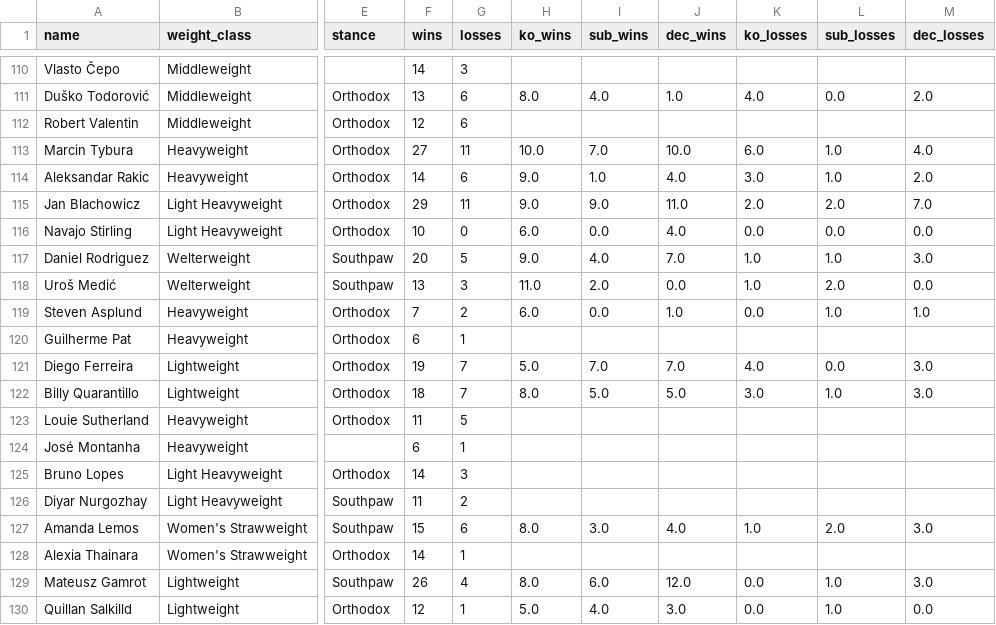
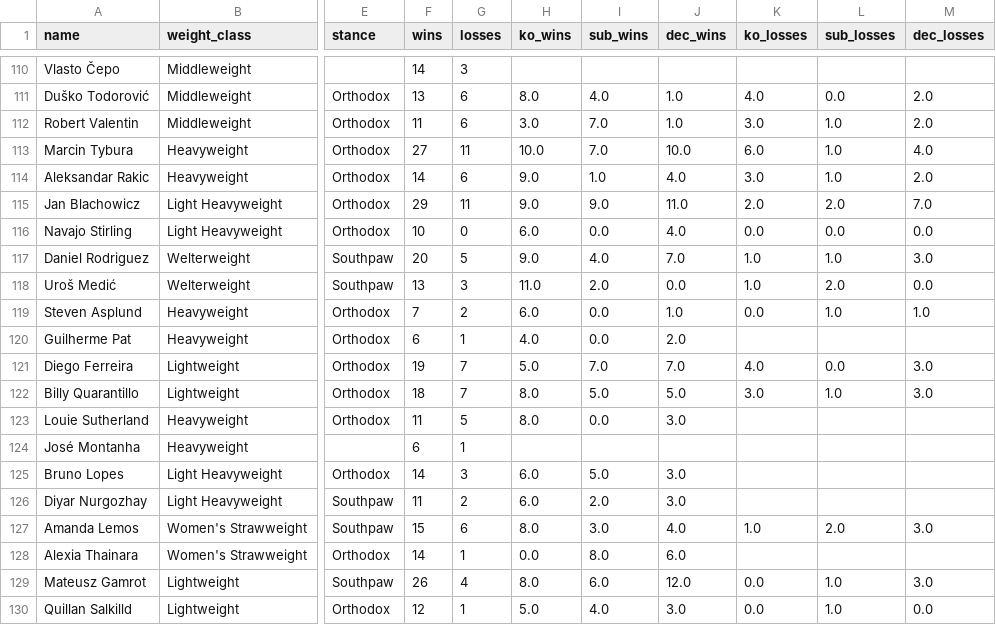
Before and after one commit to sb98park/ufc-edge-finder, a CSV file: data/fighters.csv, drawn as a sheet; only a part is shown, gaps mark what is left out; the diff covers the shown part only; the diff names each change by its address in the sheet, - before the commit and + after, or states it on an @@ line.

```diff
--- a/data/fighters.csv
+++ b/data/fighters.csv
-F112 (wins): 12
+F112 (wins): 11
-H112 (ko_wins): (empty)
+H112 (ko_wins): 3.0
-I112 (sub_wins): (empty)
+I112 (sub_wins): 7.0
-J112 (dec_wins): (empty)
+J112 (dec_wins): 1.0
-K112 (ko_losses): (empty)
+K112 (ko_losses): 3.0
-L112 (sub_losses): (empty)
+L112 (sub_losses): 1.0
-M112 (dec_losses): (empty)
+M112 (dec_losses): 2.0
-H120 (ko_wins): (empty)
+H120 (ko_wins): 4.0
-I120 (sub_wins): (empty)
+I120 (sub_wins): 0.0
-J120 (dec_wins): (empty)
+J120 (dec_wins): 2.0
-H123 (ko_wins): (empty)
+H123 (ko_wins): 8.0
-I123 (sub_wins): (empty)
+I123 (sub_wins): 0.0
-J123 (dec_wins): (empty)
+J123 (dec_wins): 3.0
-H125:H126 (ko_wins): (empty)
+H125:H126 (ko_wins): 6.0
-I125 (sub_wins): (empty)
+I125 (sub_wins): 5.0
-J125:J126 (dec_wins): (empty)
+J125:J126 (dec_wins): 3.0
-I126 (sub_wins): (empty)
+I126 (sub_wins): 2.0
-H128 (ko_wins): (empty)
+H128 (ko_wins): 0.0
-I128 (sub_wins): (empty)
+I128 (sub_wins): 8.0
-J128 (dec_wins): (empty)
+J128 (dec_wins): 6.0
```
Also changed, not shown: 69 edited cells elsewhere in this file, data/predictions_log.csv, 6 other files.
